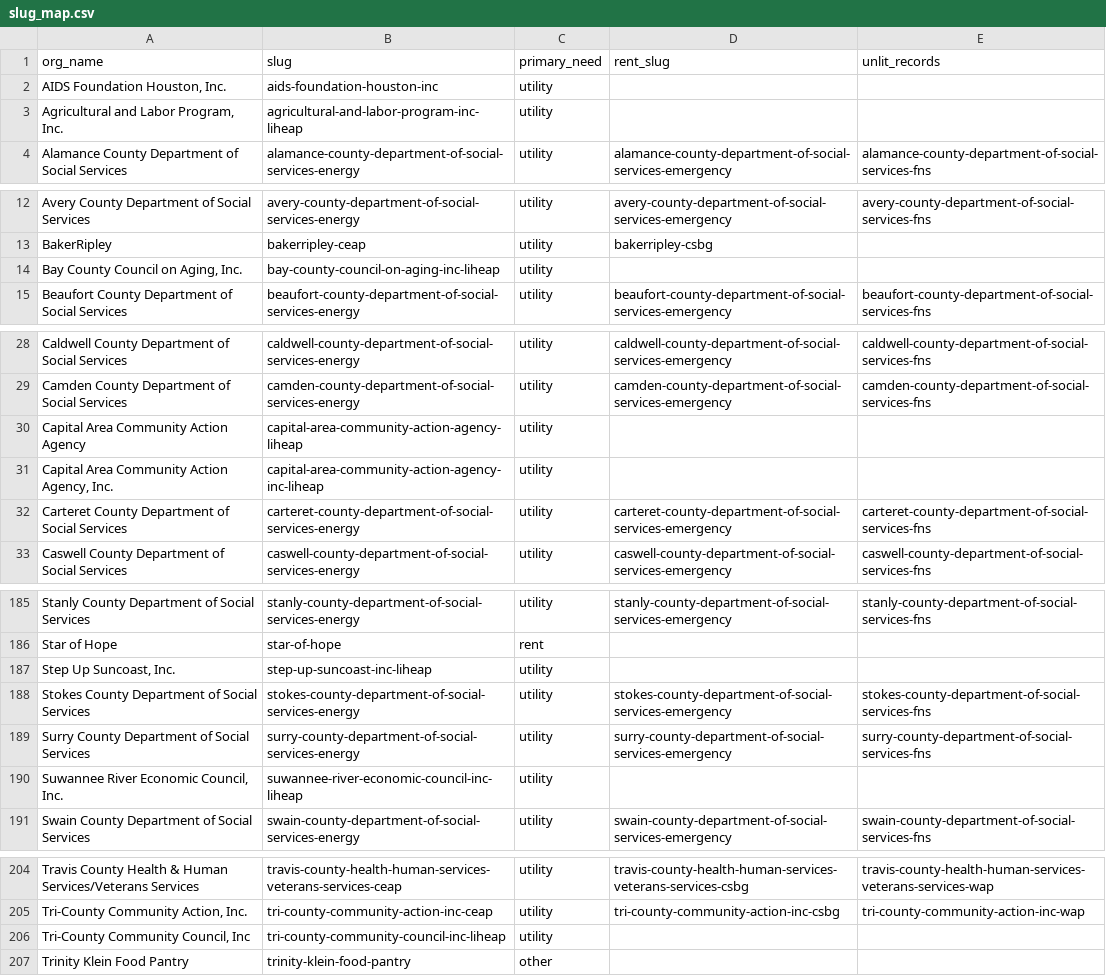
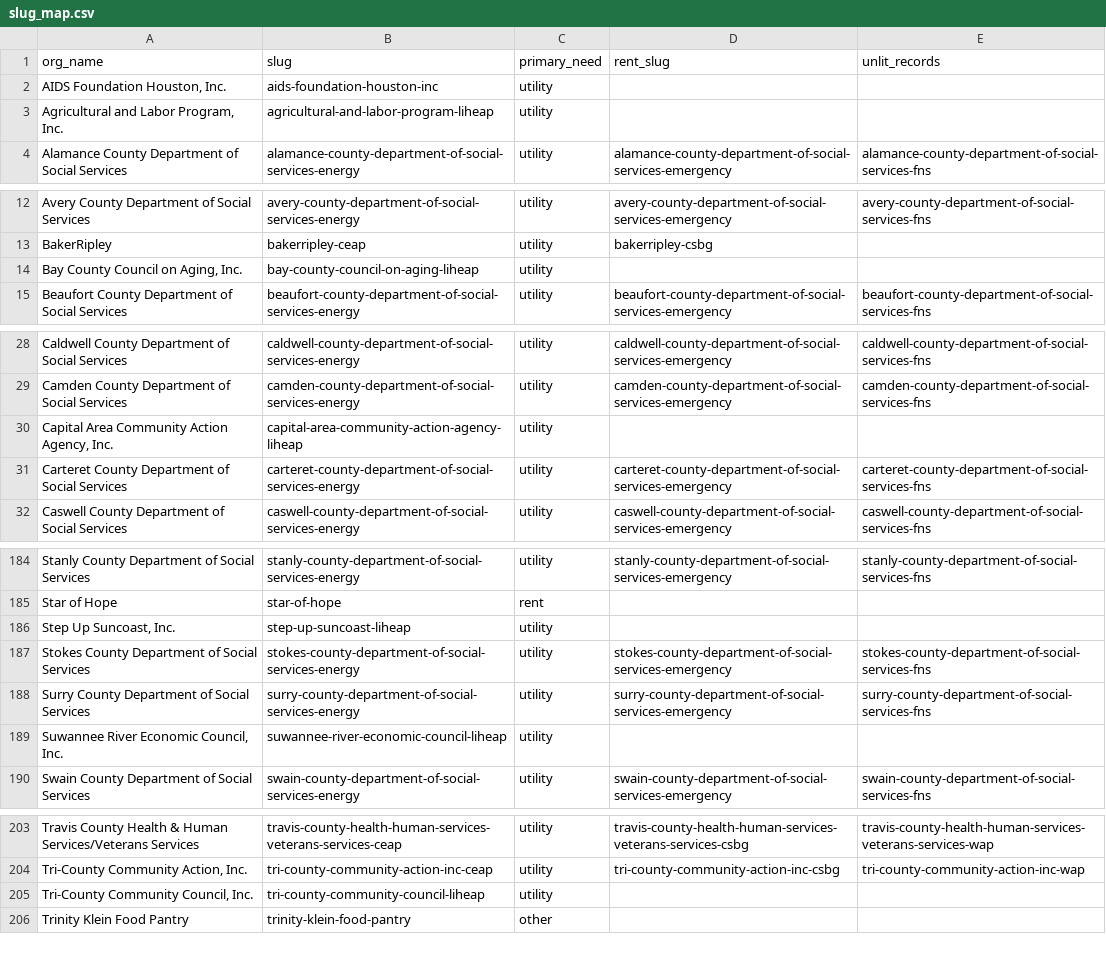
Before and after one commit to 80439jk/helpthatsopen, a CSV file: data/slug_map.csv, drawn as a sheet; only a part is shown, gaps mark what is left out; the diff covers the shown part only.

```diff
--- a/data/slug_map.csv
+++ b/data/slug_map.csv
@@ -2,3 +2,3 @@ org_name,slug,primary_need,rent_slug,unlit_records
 "AIDS Foundation Houston, Inc.",aids-foundation-houston-inc,utility,,
-"Agricultural and Labor Program, Inc.",agricultural-and-labor-program-inc-liheap,utility,,
+"Agricultural and Labor Program, Inc.",agricultural-and-labor-program-liheap,utility,,
 Alamance County Department of Social Services,alamance-county-department-of-social-services-energy,utility,alamance-county-department-of-social-services-emergency,alamance-county-department-of-social-services-fns
@@ -13,3 +13,3 @@ Avery County Department of Social Services,avery-county-department-of-social-ser
 BakerRipley,bakerripley-ceap,utility,bakerripley-csbg,
-"Bay County Council on Aging, Inc.",bay-county-council-on-aging-inc-liheap,utility,,
+"Bay County Council on Aging, Inc.",bay-county-council-on-aging-liheap,utility,,
 Beaufort County Department of Social Services,beaufort-county-department-of-social-services-energy,utility,beaufort-county-department-of-social-services-emergency,beaufort-county-department-of-social-services-fns
@@ -29,4 +29,3 @@ Caldwell County Department of Social Services,caldwell-county-department-of-soci
 Camden County Department of Social Services,camden-county-department-of-social-services-energy,utility,camden-county-department-of-social-services-emergency,camden-county-department-of-social-services-fns
-Capital Area Community Action Agency,capital-area-community-action-agency-liheap,utility,,
-"Capital Area Community Action Agency, Inc.",capital-area-community-action-agency-inc-liheap,utility,,
+"Capital Area Community Action Agency, Inc.",capital-area-community-action-agency-liheap,utility,,
 Carteret County Department of Social Services,carteret-county-department-of-social-services-energy,utility,carteret-county-department-of-social-services-emergency,carteret-county-department-of-social-services-fns
@@ -186,6 +185,6 @@ Stanly County Department of Social Services,stanly-county-department-of-social-s
 Star of Hope,star-of-hope,rent,,
-"Step Up Suncoast, Inc.",step-up-suncoast-inc-liheap,utility,,
+"Step Up Suncoast, Inc.",step-up-suncoast-liheap,utility,,
 Stokes County Department of Social Services,stokes-county-department-of-social-services-energy,utility,stokes-county-department-of-social-services-emergency,stokes-county-department-of-social-services-fns
 Surry County Department of Social Services,surry-county-department-of-social-services-energy,utility,surry-county-department-of-social-services-emergency,surry-county-department-of-social-services-fns
-"Suwannee River Economic Council, Inc.",suwannee-river-economic-council-inc-liheap,utility,,
+"Suwannee River Economic Council, Inc.",suwannee-river-economic-council-liheap,utility,,
 Swain County Department of Social Services,swain-county-department-of-social-services-energy,utility,swain-county-department-of-social-services-emergency,swain-county-department-of-social-services-fns
@@ -205,3 +204,3 @@ Travis County Health & Human Services/Veterans Services,travis-county-health-hum
 "Tri-County Community Action, Inc.",tri-county-community-action-inc-ceap,utility,tri-county-community-action-inc-csbg,tri-county-community-action-inc-wap
-"Tri-County Community Council, Inc",tri-county-community-council-inc-liheap,utility,,
+"Tri-County Community Council, Inc.",tri-county-community-council-liheap,utility,,
 Trinity Klein Food Pantry,trinity-klein-food-pantry,other,,
```
Also changed, not shown: 8 edited cells elsewhere in this file, data/call-sheets/nc-fl-sheet-block.csv, data/call-sheets/paste-1.tsv, 7 other files.
